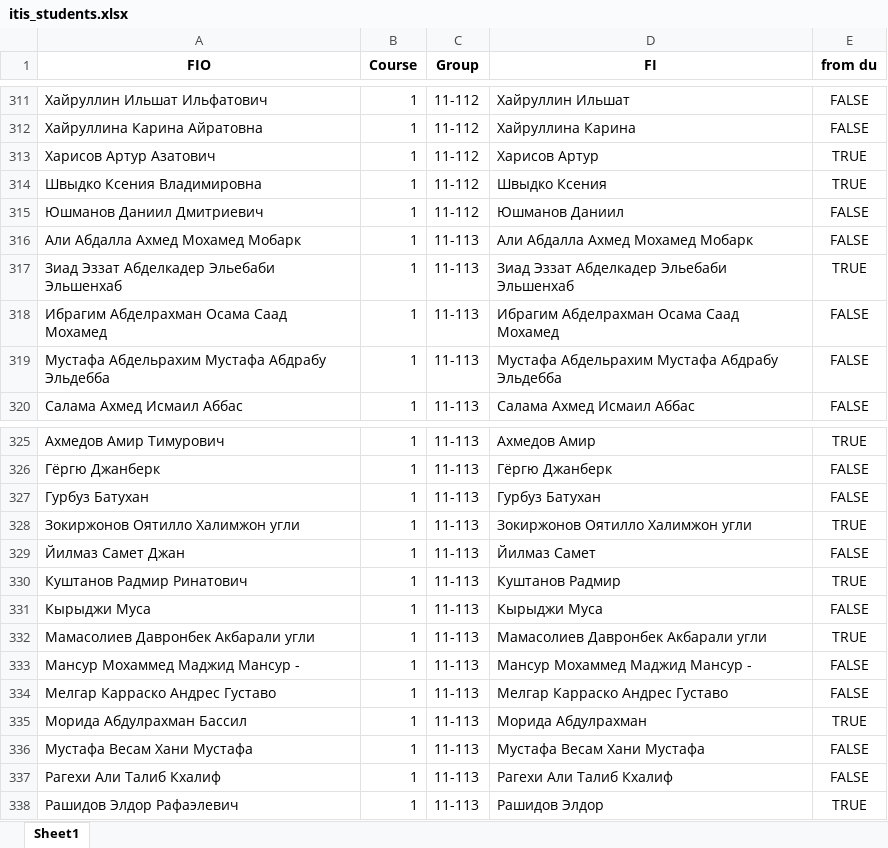
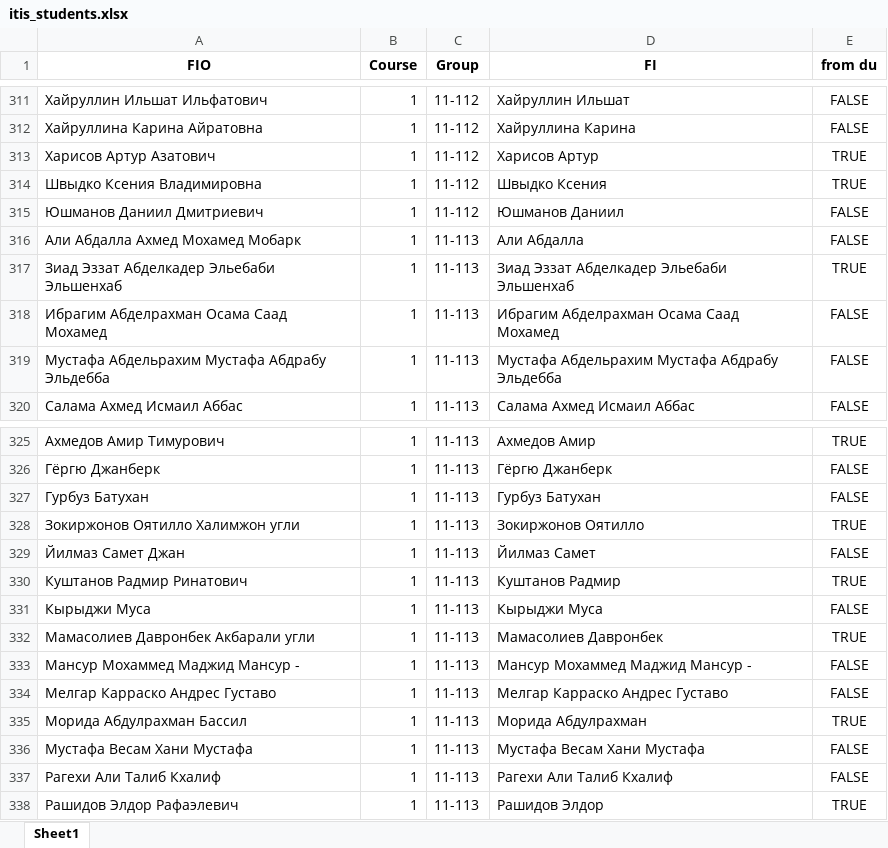
Before and after one commit to MMingazoff/ITIS-helper, an Excel workbook: data/itis_students.xlsx, sheet Sheet1, drawn as a sheet; only a part is shown, gaps mark what is left out; values as stored, in another font and other column widths than the file's, no borders; the diff names each change by its address in the sheet, - before the commit and + after, or states it on an @@ line.

```diff
--- a/data/itis_students.xlsx (sheet Sheet1)
+++ b/data/itis_students.xlsx (sheet Sheet1)
-D316 (FI): Али Абдалла Ахмед Мохамед Мобарк
+D316 (FI): Али Абдалла
-D328 (FI): Зокиржонов Оятилло Халимжон угли
+D328 (FI): Зокиржонов Оятилло
-D332 (FI): Мамасолиев Давронбек Акбарали угли
+D332 (FI): Мамасолиев Давронбек
```
Also changed, not shown: 1 other file.
